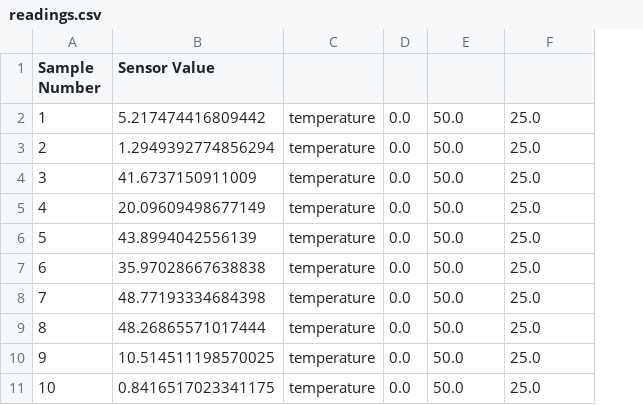
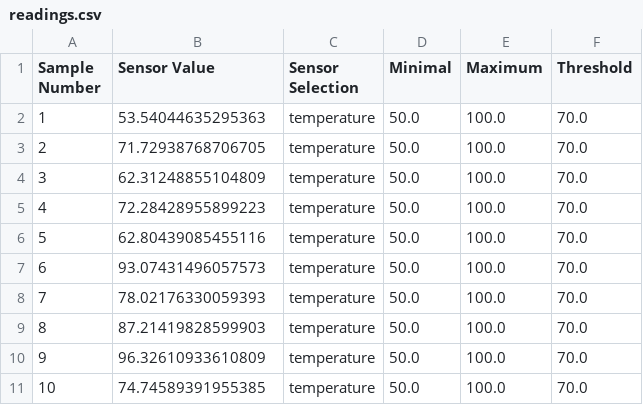
Before and after one commit to Roderick0508/python, a CSV file: readings.csv, drawn as a sheet; removed rows and columns are numbered as before the commit, all else as after; the diff names each change by its address in the sheet, - before the commit and + after, or states it on an @@ line.

```diff
--- a/readings.csv
+++ b/readings.csv
-column D, rows 2-11: all 0.0
+column E (Maximum), rows 2-11: all 100.0
-C1: (empty)
+C1: Sensor Selection
-D1: (empty)
+D1: Minimal
-F1: (empty)
+F1: Threshold
-B2 (Sensor Value): 5.217474416809442
+B2 (Sensor Value): 53.54044635295363
-F2:F11 (Threshold): 25.0
+F2:F11 (Threshold): 70.0
-B3 (Sensor Value): 1.2949392774856294
+B3 (Sensor Value): 71.72938768706705
-B4 (Sensor Value): 41.6737150911009
+B4 (Sensor Value): 62.31248855104809
-B5 (Sensor Value): 20.09609498677149
+B5 (Sensor Value): 72.28428955899223
-B6 (Sensor Value): 43.8994042556139
+B6 (Sensor Value): 62.80439085455116
-B7 (Sensor Value): 35.97028667638838
+B7 (Sensor Value): 93.07431496057573
-B8 (Sensor Value): 48.77193334684398
+B8 (Sensor Value): 78.02176330059393
-B9 (Sensor Value): 48.26865571017444
+B9 (Sensor Value): 87.21419828599903
-B10 (Sensor Value): 10.514511198570025
+B10 (Sensor Value): 96.32610933610809
-B11 (Sensor Value): 0.8416517023341175
+B11 (Sensor Value): 74.74589391955385
```
Also changed, not shown: 1 other file.
